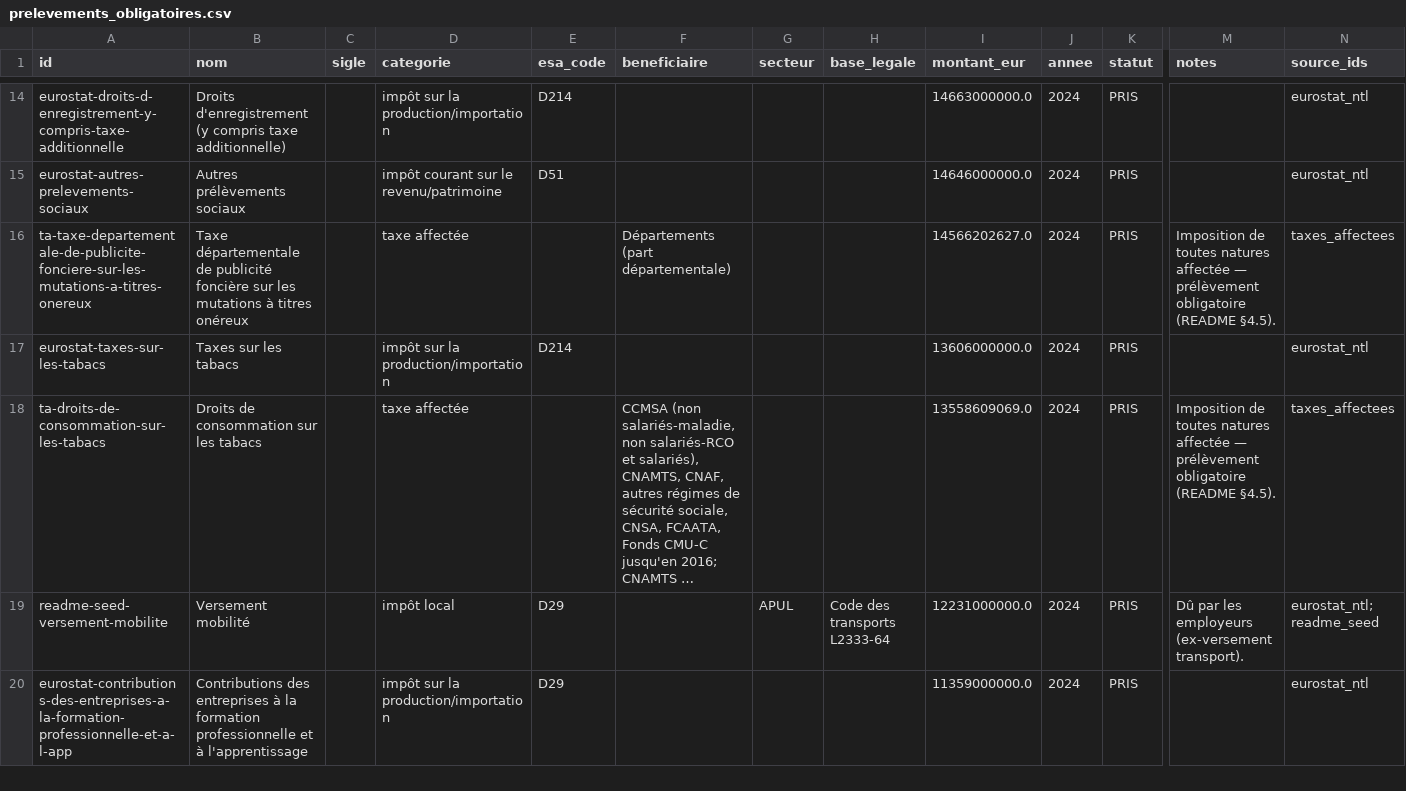
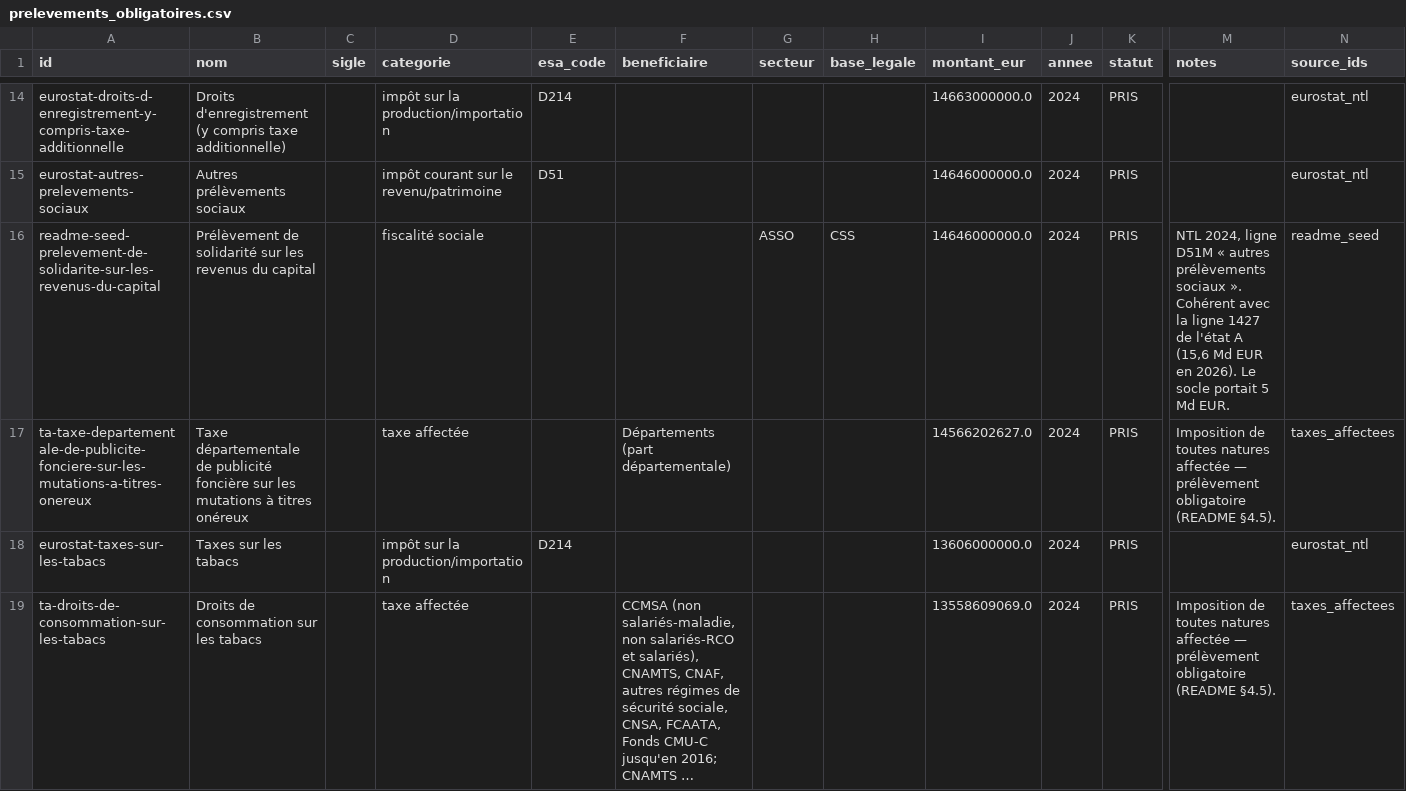
Before and after one commit to wald52/pr-l-vements-obligatoires, a CSV file: data/prelevements_obligatoires.csv, drawn as a sheet; only a part is shown, gaps mark what is left out; the shorter side is filled out with more unchanged rows; long unchanged cells end in …; rows hold the shown columns only; the diff covers the shown part only; the diff names each change by its address in the sheet, - before the commit and + after, or states it on an @@ line.

```diff
--- a/data/prelevements_obligatoires.csv
+++ b/data/prelevements_obligatoires.csv
+row 16: readme-seed-prelevement-de-solidarite-sur-les-revenus-du-capital | Prélèvement de solidarité sur les revenus du capital |  | fiscalité sociale |  |  | ASSO | CSS | 14646000000.0 | 2024 | PRIS | NTL 2024, ligne D51M « autres prélèvements sociaux ». Cohérent avec la ligne 1427 de l'état A (15,6 Md EUR en 2026). Le socle portait 5 Md EUR. | readme_seed
```
Also changed, not shown: 1 added row, 1 removed row and 2 edited cells elsewhere in this file, pipeline/seed/readme_inventory.csv, 5 other files.
